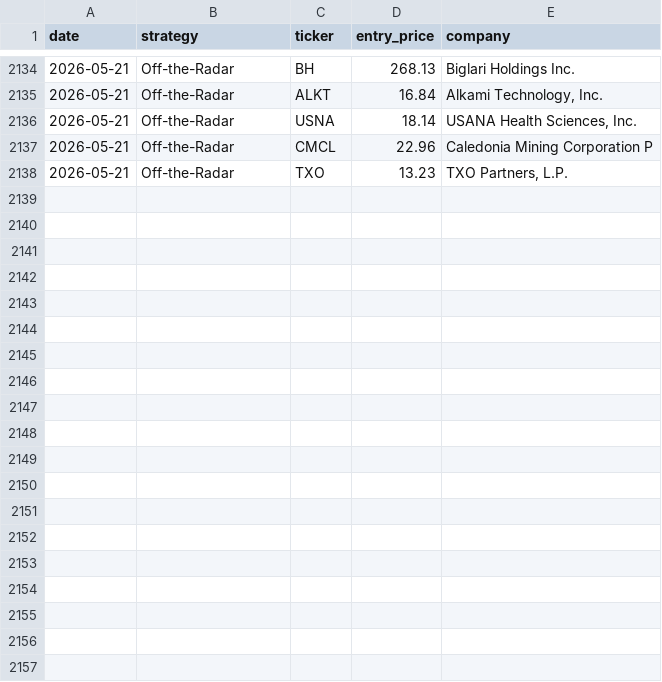
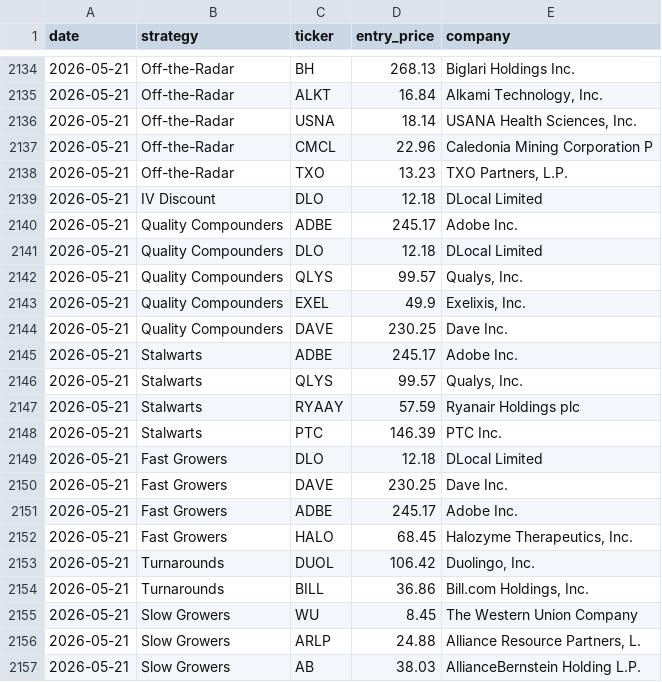
Before and after one commit to Metsapaholainen/fmp-screener, a CSV file: fmp_picks_log.csv, drawn as a sheet; only a part is shown, gaps mark what is left out; the diff covers the shown part only.

Commit message:
data: 2026-05-21

```diff
--- a/fmp_picks_log.csv
+++ b/fmp_picks_log.csv
@@ -2138 +2138,20 @@ date,strategy,ticker,entry_price,company
 2026-05-21,Off-the-Radar,TXO,13.23,"TXO Partners, L.P."
+2026-05-21,IV Discount,DLO,12.18,DLocal Limited
+2026-05-21,Quality Compounders,ADBE,245.17,Adobe Inc.
+2026-05-21,Quality Compounders,DLO,12.18,DLocal Limited
+2026-05-21,Quality Compounders,QLYS,99.57,"Qualys, Inc."
+2026-05-21,Quality Compounders,EXEL,49.9,"Exelixis, Inc."
+2026-05-21,Quality Compounders,DAVE,230.25,Dave Inc.
+2026-05-21,Stalwarts,ADBE,245.17,Adobe Inc.
+2026-05-21,Stalwarts,QLYS,99.57,"Qualys, Inc."
+2026-05-21,Stalwarts,RYAAY,57.59,Ryanair Holdings plc
+2026-05-21,Stalwarts,PTC,146.39,PTC Inc.
+2026-05-21,Fast Growers,DLO,12.18,DLocal Limited
+2026-05-21,Fast Growers,DAVE,230.25,Dave Inc.
+2026-05-21,Fast Growers,ADBE,245.17,Adobe Inc.
+2026-05-21,Fast Growers,HALO,68.45,"Halozyme Therapeutics, Inc."
+2026-05-21,Turnarounds,DUOL,106.42,"Duolingo, Inc."
+2026-05-21,Turnarounds,BILL,36.86,"Bill.com Holdings, Inc."
+2026-05-21,Slow Growers,WU,8.45,The Western Union Company
+2026-05-21,Slow Growers,ARLP,24.88,"Alliance Resource Partners, L."
+2026-05-21,Slow Growers,AB,38.03,AllianceBernstein Holding L.P.
```
Also changed, not shown: 11 added rows elsewhere in this file.
